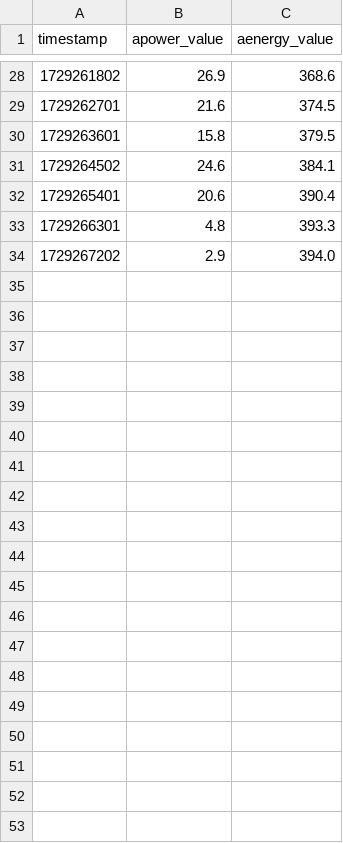
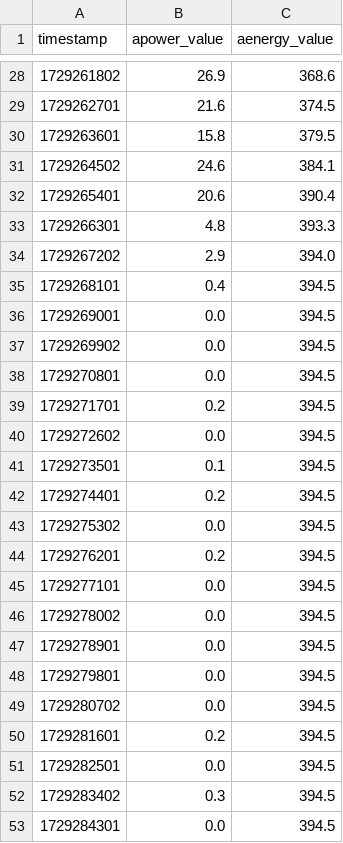
Before and after one commit to laurenzst/Adguard-Blocklists, a CSV file: Shelly_Solar-Balkonkraftwerk.csv, drawn as a sheet; only a part is shown, gaps mark what is left out; the diff covers the shown part only; the diff names each change by its address in the sheet, - before the commit and + after, or states it on an @@ line.

Commit message:
Update Shelly_Solar-Balkonkraftwerk.csv

```diff
--- a/Shelly_Solar-Balkonkraftwerk.csv
+++ b/Shelly_Solar-Balkonkraftwerk.csv
+row 35: 1729268101 | 0.4 | 394.5
+row 36: 1729269001 | 0.0 | 394.5
+row 37: 1729269902 | 0.0 | 394.5
+row 38: 1729270801 | 0.0 | 394.5
+row 39: 1729271701 | 0.2 | 394.5
+row 40: 1729272602 | 0.0 | 394.5
+row 41: 1729273501 | 0.1 | 394.5
+row 42: 1729274401 | 0.2 | 394.5
+row 43: 1729275302 | 0.0 | 394.5
+row 44: 1729276201 | 0.2 | 394.5
+row 45: 1729277101 | 0.0 | 394.5
+row 46: 1729278002 | 0.0 | 394.5
+row 47: 1729278901 | 0.0 | 394.5
+row 48: 1729279801 | 0.0 | 394.5
+row 49: 1729280702 | 0.0 | 394.5
+row 50: 1729281601 | 0.2 | 394.5
+row 51: 1729282501 | 0.0 | 394.5
+row 52: 1729283402 | 0.3 | 394.5
+row 53: 1729284301 | 0.0 | 394.5
```
Also changed, not shown: 41 added rows elsewhere in this file.
